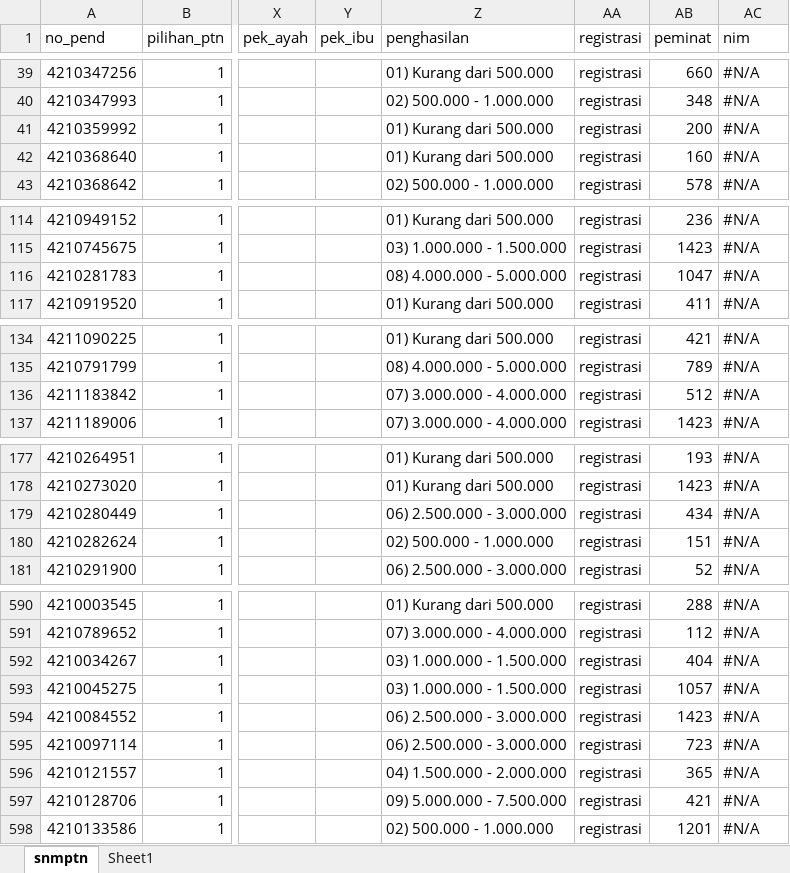
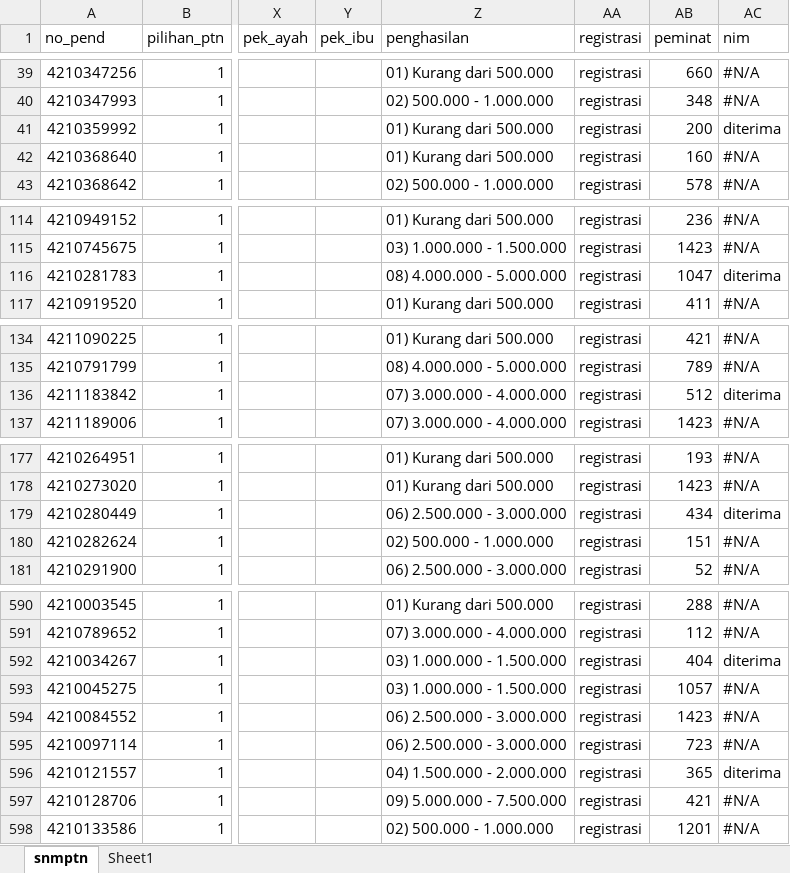
Before and after one commit to tirtareg/21snm, an Excel workbook: docs/snmptn.xlsx, sheet snmptn, drawn as a sheet; only a part is shown, gaps mark what is left out; values as stored, in another font and other column widths than the file's, no cell formats; the diff covers the shown part only; the diff names each change by its address in the sheet, - before the commit and + after, or states it on an @@ line.

```diff
--- a/docs/snmptn.xlsx (sheet snmptn)
+++ b/docs/snmptn.xlsx (sheet snmptn)
-AC41 (nim): #N/A
+AC41 (nim): diterima
-AC116 (nim): #N/A
+AC116 (nim): diterima
-AC136 (nim): #N/A
+AC136 (nim): diterima
-AC179 (nim): #N/A
+AC179 (nim): diterima
-AC592 (nim): #N/A
+AC592 (nim): diterima
-AC596 (nim): #N/A
+AC596 (nim): diterima
```
Also changed, not shown: 29 edited cells elsewhere in this sheet, cell formats, formulas that keep their value, Sudah Registrasi.xlsx, docs/Sudah Registrasi.xlsx, 2 other files.
